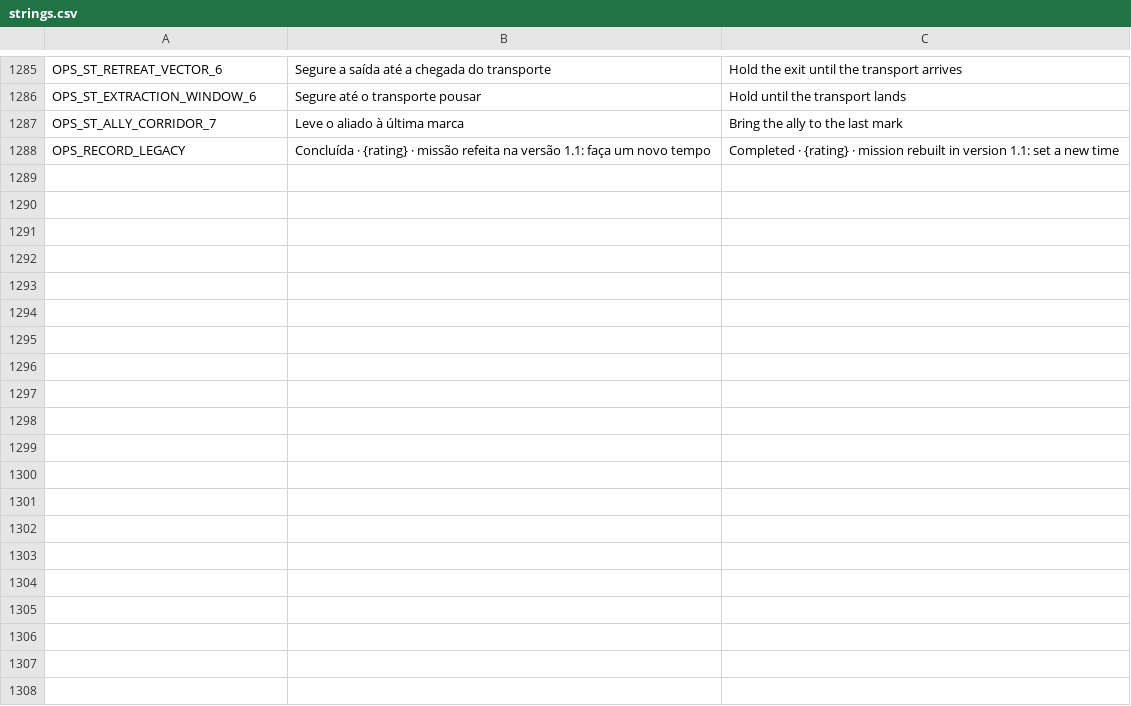
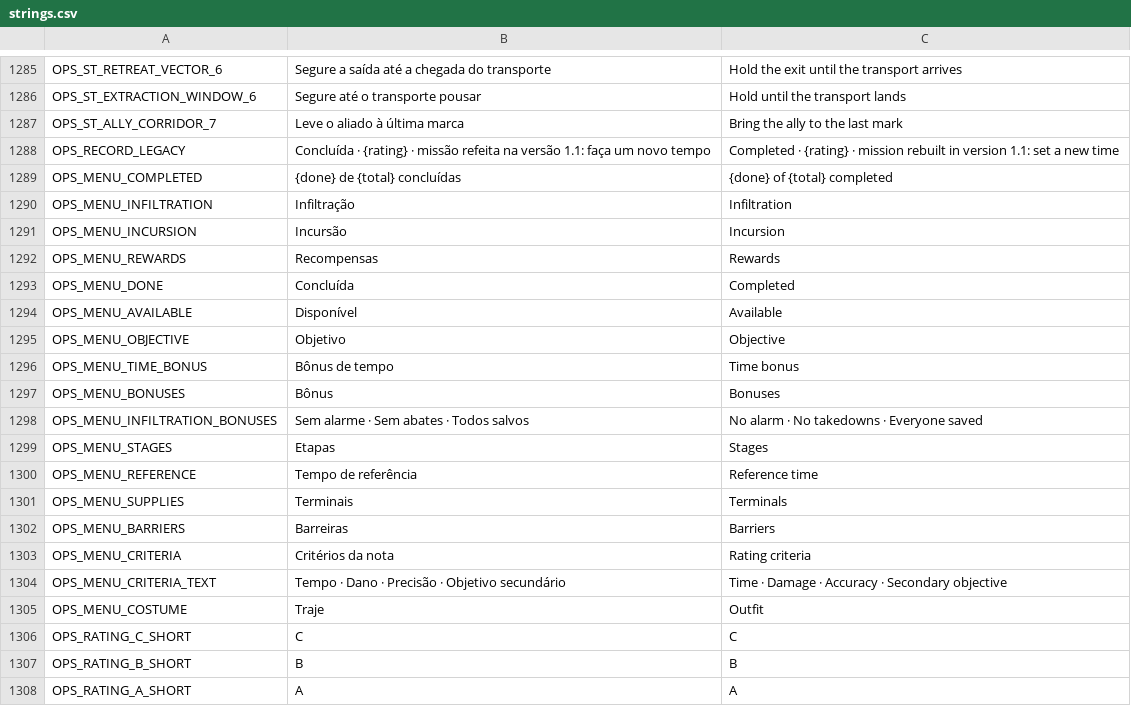
Before and after one commit to nicolasgrotto/duel-of-fates, a CSV file: localization/strings.csv, drawn as a sheet; only a part is shown, gaps mark what is left out; the diff covers the shown part only.

```diff
--- a/localization/strings.csv
+++ b/localization/strings.csv
@@ -1318 +1318,21 @@ OPS_ST_ALLY_CORRIDOR_7,Leve o aliado à última marca,Bring the ally to the last
 OPS_RECORD_LEGACY,Concluída · {rating} · missão refeita na versão 1.1: faça um novo tempo,Completed · {rating} · mission rebuilt in version 1.1: set a new time
+OPS_MENU_COMPLETED,{done} de {total} concluídas,{done} of {total} completed
+OPS_MENU_INFILTRATION,Infiltração,Infiltration
+OPS_MENU_INCURSION,Incursão,Incursion
+OPS_MENU_REWARDS,Recompensas,Rewards
+OPS_MENU_DONE,Concluída,Completed
+OPS_MENU_AVAILABLE,Disponível,Available
+OPS_MENU_OBJECTIVE,Objetivo,Objective
+OPS_MENU_TIME_BONUS,Bônus de tempo,Time bonus
+OPS_MENU_BONUSES,Bônus,Bonuses
+OPS_MENU_INFILTRATION_BONUSES,Sem alarme · Sem abates · Todos salvos,No alarm · No takedowns · Everyone saved
+OPS_MENU_STAGES,Etapas,Stages
+OPS_MENU_REFERENCE,Tempo de referência,Reference time
+OPS_MENU_SUPPLIES,Terminais,Terminals
+OPS_MENU_BARRIERS,Barreiras,Barriers
+OPS_MENU_CRITERIA,Critérios da nota,Rating criteria
+OPS_MENU_CRITERIA_TEXT,Tempo · Dano · Precisão · Objetivo secundário,Time · Damage · Accuracy · Secondary objective
+OPS_MENU_COSTUME,Traje,Outfit
+OPS_RATING_C_SHORT,C,C
+OPS_RATING_B_SHORT,B,B
+OPS_RATING_A_SHORT,A,A
```
Also changed, not shown: 31 added rows and 4 edited cells elsewhere in this file, 20 other files.
